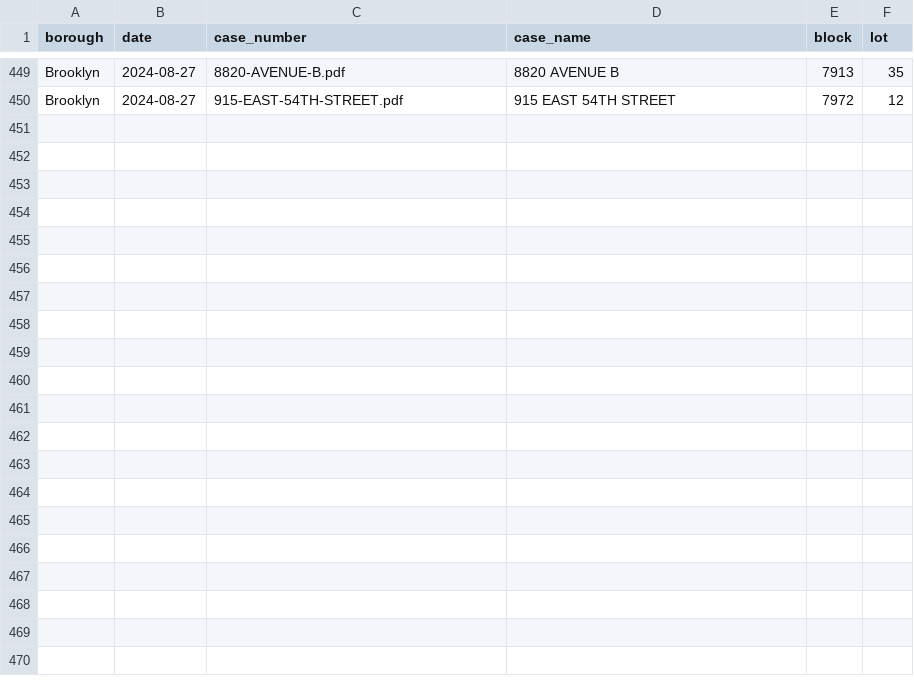
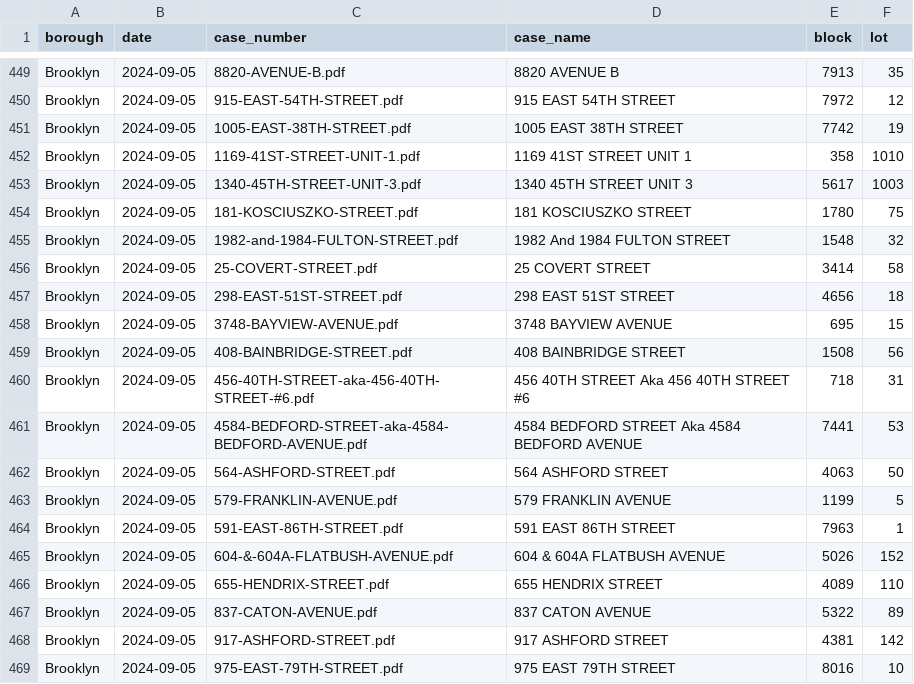
Before and after one commit to ivoytov/manhattan, a CSV file: transactions/foreclosure_auctions.csv, drawn as a sheet; only a part is shown, gaps mark what is left out; the diff covers the shown part only; the diff names each change by its address in the sheet, - before the commit and + after, or states it on an @@ line.

Commit message:
dont skip missing lots fix auction date in bklyn

```diff
--- a/transactions/foreclosure_auctions.csv
+++ b/transactions/foreclosure_auctions.csv
-B449:B450 (date): 2024-08-27
+B449:B450 (date): 2024-09-05
+row 451: Brooklyn | 2024-09-05 | 1005-EAST-38TH-STREET.pdf | 1005 EAST 38TH STREET | 7742 | 19
+row 452: Brooklyn | 2024-09-05 | 1169-41ST-STREET-UNIT-1.pdf | 1169 41ST STREET UNIT 1 | 358 | 1010
+row 453: Brooklyn | 2024-09-05 | 1340-45TH-STREET-UNIT-3.pdf | 1340 45TH STREET UNIT 3 | 5617 | 1003
+row 454: Brooklyn | 2024-09-05 | 181-KOSCIUSZKO-STREET.pdf | 181 KOSCIUSZKO STREET | 1780 | 75
+row 455: Brooklyn | 2024-09-05 | 1982-and-1984-FULTON-STREET.pdf | 1982 And 1984 FULTON STREET | 1548 | 32
+row 456: Brooklyn | 2024-09-05 | 25-COVERT-STREET.pdf | 25 COVERT STREET | 3414 | 58
+row 457: Brooklyn | 2024-09-05 | 298-EAST-51ST-STREET.pdf | 298 EAST 51ST STREET | 4656 | 18
+row 458: Brooklyn | 2024-09-05 | 3748-BAYVIEW-AVENUE.pdf | 3748 BAYVIEW AVENUE | 695 | 15
+row 459: Brooklyn | 2024-09-05 | 408-BAINBRIDGE-STREET.pdf | 408 BAINBRIDGE STREET | 1508 | 56
+row 460: Brooklyn | 2024-09-05 | 456-40TH-STREET-aka-456-40TH-STREET-#6.pdf | 456 40TH STREET Aka 456 40TH STREET #6 | 718 | 31
+row 461: Brooklyn | 2024-09-05 | 4584-BEDFORD-STREET-aka-4584-BEDFORD-AVENUE.pdf | 4584 BEDFORD STREET Aka 4584 BEDFORD AVENUE | 7441 | 53
+row 462: Brooklyn | 2024-09-05 | 564-ASHFORD-STREET.pdf | 564 ASHFORD STREET | 4063 | 50
+row 463: Brooklyn | 2024-09-05 | 579-FRANKLIN-AVENUE.pdf | 579 FRANKLIN AVENUE | 1199 | 5
+row 464: Brooklyn | 2024-09-05 | 591-EAST-86TH-STREET.pdf | 591 EAST 86TH STREET | 7963 | 1
+row 465: Brooklyn | 2024-09-05 | 604-&-604A-FLATBUSH-AVENUE.pdf | 604 & 604A FLATBUSH AVENUE | 5026 | 152
+row 466: Brooklyn | 2024-09-05 | 655-HENDRIX-STREET.pdf | 655 HENDRIX STREET | 4089 | 110
+row 467: Brooklyn | 2024-09-05 | 837-CATON-AVENUE.pdf | 837 CATON AVENUE | 5322 | 89
+row 468: Brooklyn | 2024-09-05 | 917-ASHFORD-STREET.pdf | 917 ASHFORD STREET | 4381 | 142
+row 469: Brooklyn | 2024-09-05 | 975-EAST-79TH-STREET.pdf | 975 EAST 79TH STREET | 8016 | 10
```
Also changed, not shown: 27 edited cells elsewhere in this file, 2 other files.
